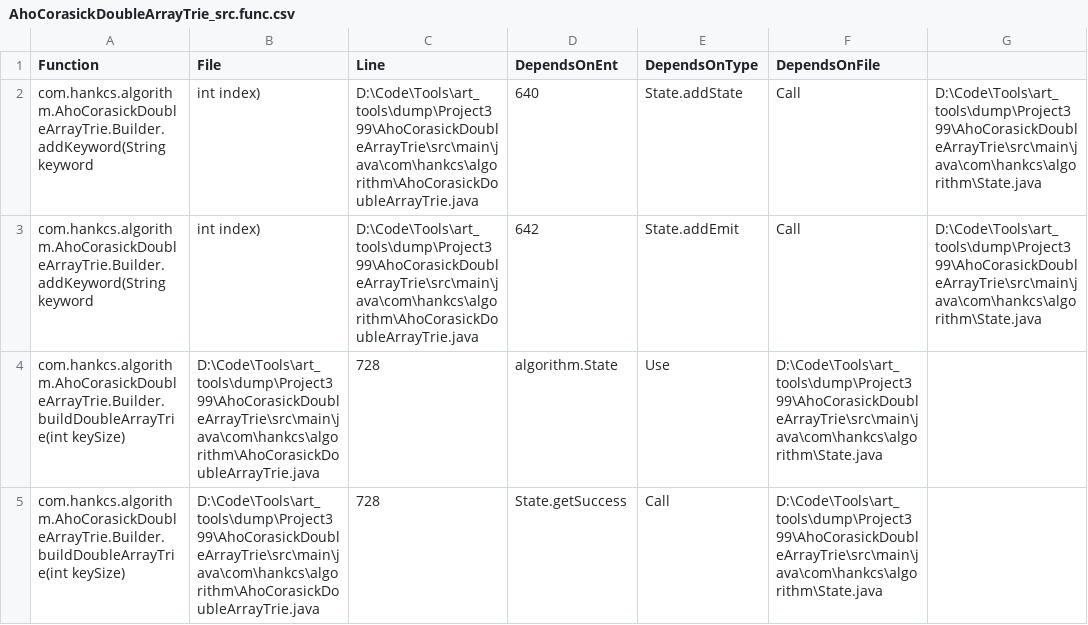
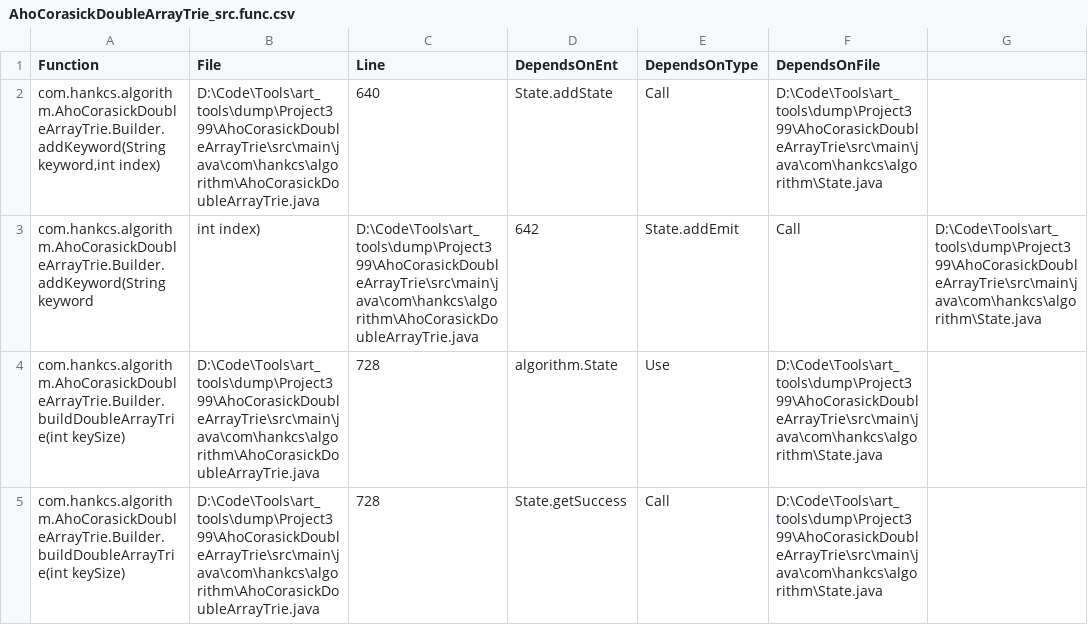
Before and after one commit to justiceo/Praso-DPD, a CSV file: src/main/resources/AhoCorasickDoubleArrayTrie_src.func.csv, drawn as a sheet; only a part is shown.

Commit message:
put csv entries in quotes to allow commas

```diff
--- a/src/main/resources/AhoCorasickDoubleArrayTrie_src.func.csv
+++ b/src/main/resources/AhoCorasickDoubleArrayTrie_src.func.csv
@@ -1,3 +1,3 @@
 Function, File, Line, DependsOnEnt,DependsOnType,DependsOnFile
-com.hankcs.algorithm.AhoCorasickDoubleArrayTrie.Builder.addKeyword(String keyword,int index),D:\Code\Tools\art_tools\dump\Project399\AhoCorasickDoubleArrayTrie\src\main\java\com\hankcs\algorithm\AhoCorasickDoubleArrayTrie.java,640,State.addState,Call,D:\Code\Tools\art_tools\dump\Project399\AhoCorasickDoubleArrayTrie\src\main\java\com\hankcs\algorithm\State.java
+"com.hankcs.algorithm.AhoCorasickDoubleArrayTrie.Builder.addKeyword(String keyword,int index)",D:\Code\Tools\art_tools\dump\Project399\AhoCorasickDoubleArrayTrie\src\main\java\com\hankcs\algorithm\AhoCorasickDoubleArrayTrie.java,640,State.addState,Call,D:\Code\Tools\art_tools\dump\Project399\AhoCorasickDoubleArrayTrie\src\main\java\com\hankcs\algorithm\State.java
 com.hankcs.algorithm.AhoCorasickDoubleArrayTrie.Builder.addKeyword(String keyword,int index),D:\Code\Tools\art_tools\dump\Project399\AhoCorasickDoubleArrayTrie\src\main\java\com\hankcs\algorithm\AhoCorasickDoubleArrayTrie.java,642,State.addEmit,Call,D:\Code\Tools\art_tools\dump\Project399\AhoCorasickDoubleArrayTrie\src\main\java\com\hankcs\algorithm\State.java
```
Also changed, not shown: 3 other files.
